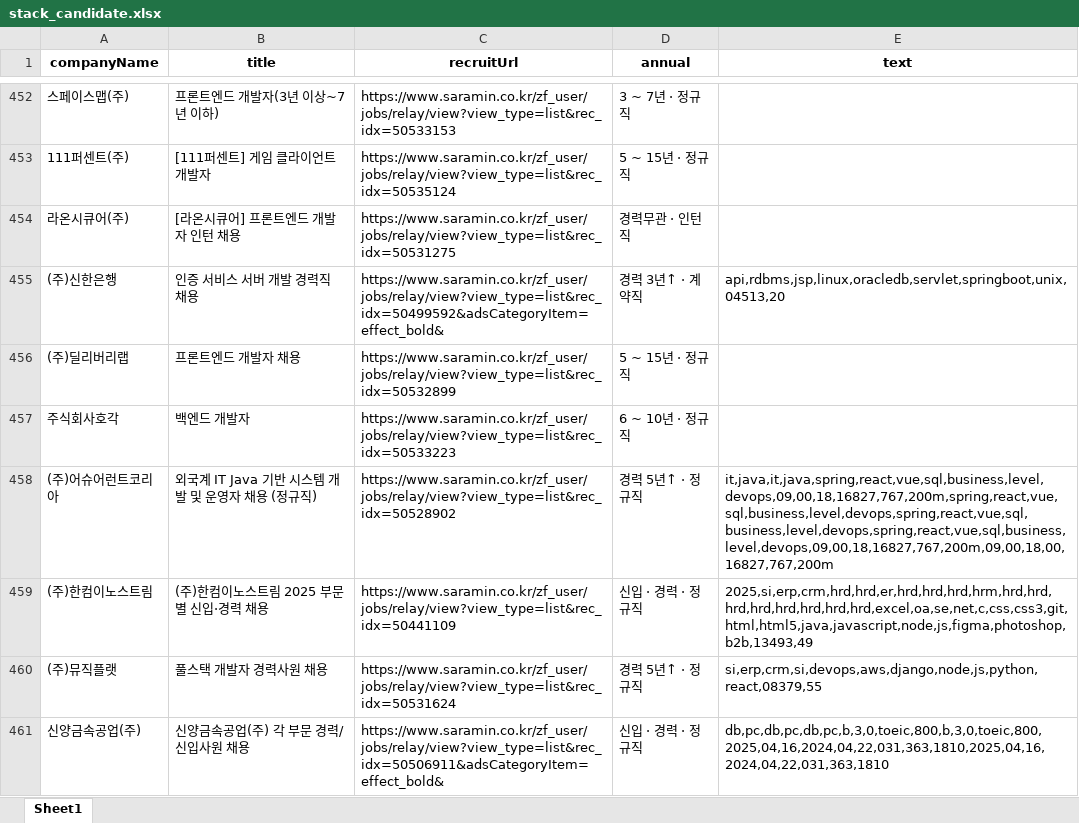
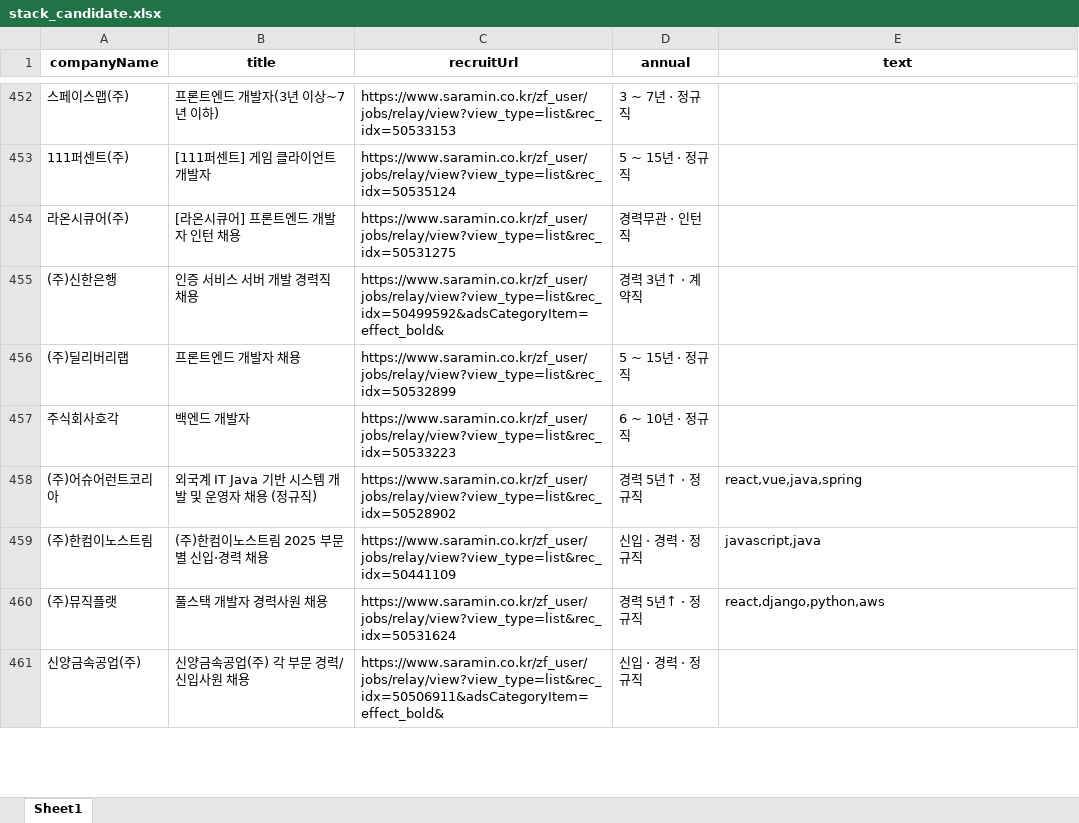
Before and after one commit to rookies3-team14/py-project, an Excel workbook: data/excel/stack_candidate.xlsx, sheet Sheet1, drawn as a sheet; only a part is shown, gaps mark what is left out; values as stored, in another font and other column widths than the file's, no borders; the diff covers the shown part only; the diff names each change by its address in the sheet, - before the commit and + after, or states it on an @@ line.

```diff
--- a/data/excel/stack_candidate.xlsx (sheet Sheet1)
+++ b/data/excel/stack_candidate.xlsx (sheet Sheet1)
-E455 (text): api,rdbms,jsp,linux,oracledb,servlet,springboot,unix,04513,20
+E455 (text): (empty)
-E458 (text): it,java,it,java,spring,react,vue,sql,business,level,devops,09,00,18,16827,767,200m,spring,react,vue,sql,business,level,devops,spring,react,vue,sql,business,level,devops,spring,react,vue,sql,business,level,devops,09,00,18,16827,767,200m,09,00,18,00,16827,767,200m
+E458 (text): react,vue,java,spring
-E459 (text): 2025,si,erp,crm,hrd,hrd,er,hrd,hrd,hrd,hrm,hrd,hrd,hrd,hrd,hrd,hrd,hrd,hrd,excel,oa,se,net,c,css,css3,git,html,html5,java,javascript,node,js,figma,photoshop,b2b,13493,49
+E459 (text): javascript,java
-E460 (text): si,erp,crm,si,devops,aws,django,node,js,python,react,08379,55
+E460 (text): react,django,python,aws
-E461 (text): db,pc,db,pc,db,pc,b,3,0,toeic,800,b,3,0,toeic,800,2025,04,16,2024,04,22,031,363,1810,2025,04,16,2024,04,22,031,363,1810
+E461 (text): (empty)
```
Also changed, not shown: 361 edited cells elsewhere in this sheet, data/excel/StackList.xlsx, 5 other files.
